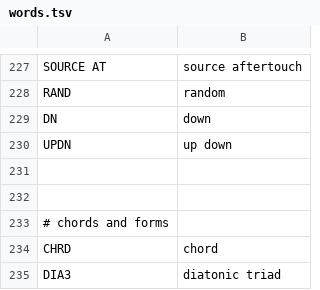
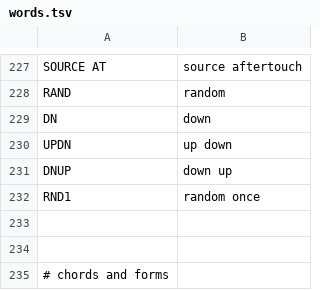
Before and after one commit to Rastapopolix/tessera, a TSV file: firmware/words.tsv, drawn as a sheet; only a part is shown, gaps mark what is left out; the shorter side is filled out with more unchanged rows.

```diff
--- a/firmware/words.tsv
+++ b/firmware/words.tsv
@@ -230,2 +230,4 @@ DN	down
 UPDN	up down
+DNUP	down up
+RND1	random once
 
```
Also changed, not shown: 10 other files.
